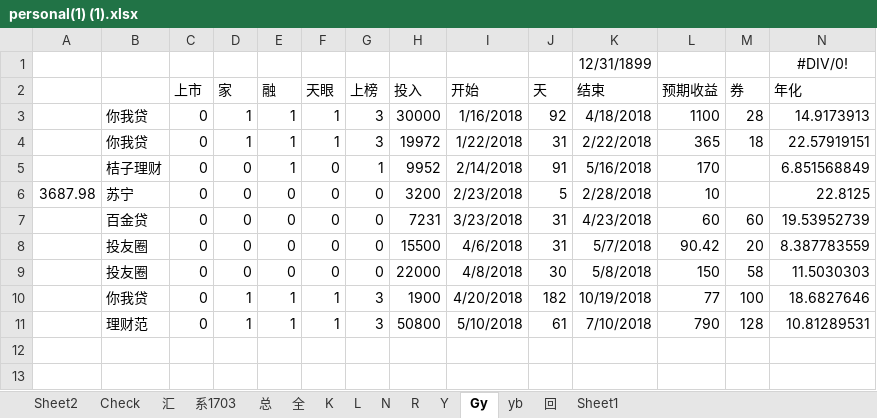
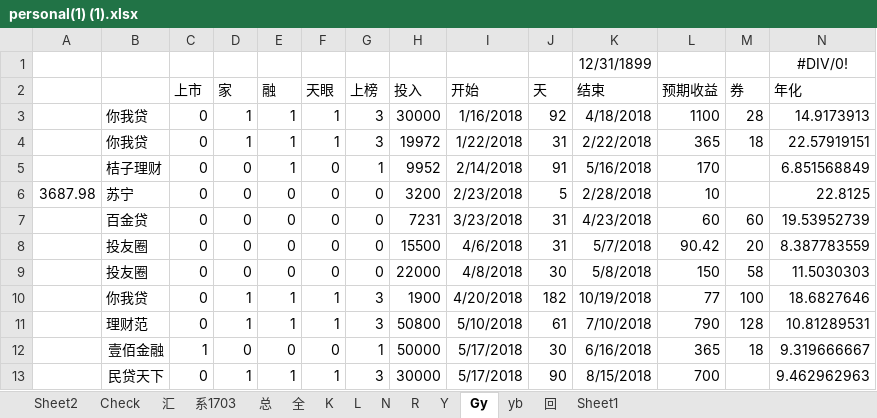
Before and after one commit to Kingva/minibondforstaging, an Excel workbook: aptop/personal(1) (1).xlsx, sheet Gy, drawn as a sheet; only a part is shown; values as stored, in another font and other column widths than the file's, no borders; conditional formats not drawn; rows hold the shown columns only; the diff names each change by its address in the sheet, - before the commit and + after, or states it on an @@ line.

```diff
--- a/aptop/personal(1) (1).xlsx (sheet Gy)
+++ b/aptop/personal(1) (1).xlsx (sheet Gy)
+row 12:  | 壹佰金融 | 1 | 0 | 0 | 0 | 1 | 50000 | 5/17/2018 | 30 | 6/16/2018 | 365 | 18 | 9.319666667
+row 13:  | 民贷天下 | 0 | 1 | 1 | 1 | 3 | 30000 | 5/17/2018 | 90 | 8/15/2018 | 700 |  | 9.462962963
```
Also changed, not shown: sheet 总, sheet 汇, sheet 回, sheet R, sheet K.
